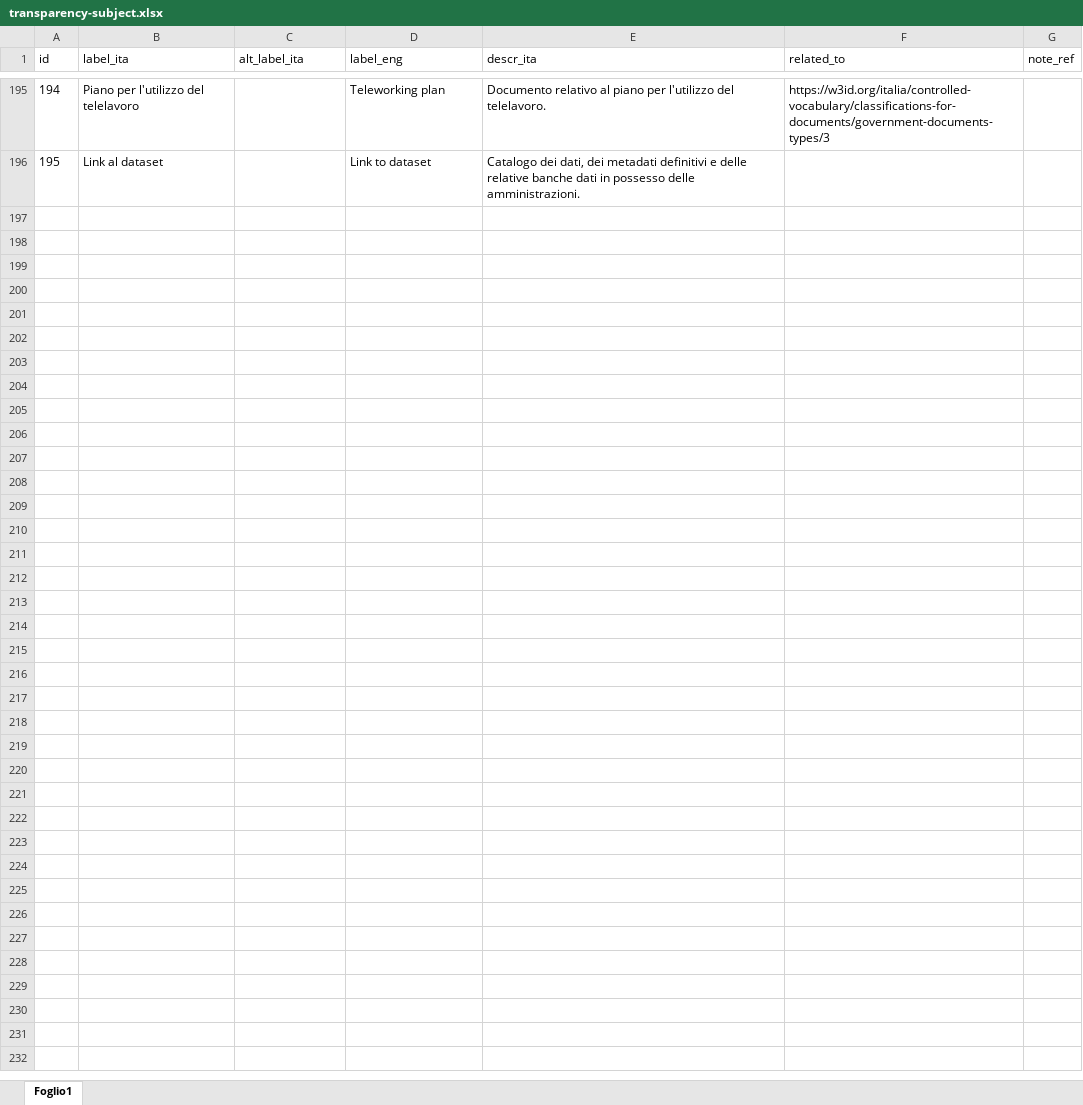
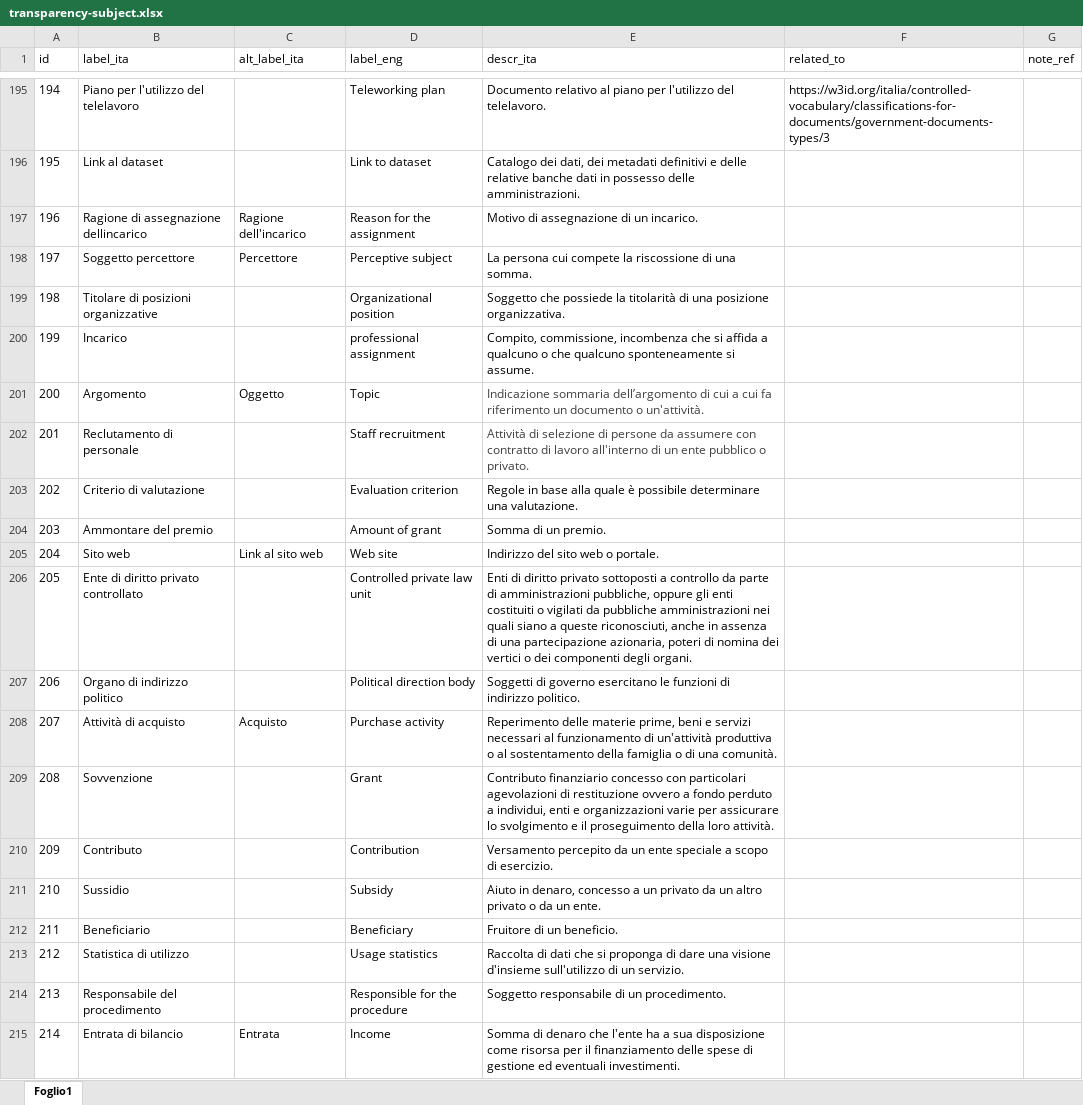
Before and after one commit to italia/daf-ontologie-vocabolari-controllati, an Excel workbook: VocabolariControllati/classifications-for-transparency/transparency-subject/transparency-subject.xlsx, sheet Foglio1, drawn as a sheet; only a part is shown, gaps mark what is left out; values as stored, in another font and other column widths than the file's, no borders; the diff covers the shown part only; the diff names each change by its address in the sheet, - before the commit and + after, or states it on an @@ line.

```diff
--- a/VocabolariControllati/classifications-for-transparency/transparency-subject/transparency-subject.xlsx (sheet Foglio1)
+++ b/VocabolariControllati/classifications-for-transparency/transparency-subject/transparency-subject.xlsx (sheet Foglio1)
+row 197: 196 | Ragione di assegnazione dellincarico | Ragione dell'incarico | Reason for the assignment | Motivo di assegnazione di un incarico.
+row 198: 197 | Soggetto percettore | Percettore | Perceptive subject | La persona cui compete la riscossione di una somma.
+row 199: 198 | Titolare di posizioni organizzative |  | Organizational position | Soggetto che possiede la titolarità di una posizione organizzativa.
+row 200: 199 | Incarico |  | professional assignment | Compito, commissione, incombenza che si affida a qualcuno o che qualcuno sponteneamente si assume.
+row 201: 200 | Argomento | Oggetto | Topic | Indicazione sommaria dell’argomento di cui a cui fa riferimento un documento o un'attività.
+row 202: 201 | Reclutamento di personale |  | Staff recruitment | Attività di selezione di persone da assumere con contratto di lavoro all'interno di un ente pubblico o privato.
+row 203: 202 | Criterio di valutazione |  | Evaluation criterion | Regole in base alla quale è possibile determinare una valutazione.
+row 204: 203 | Ammontare del premio |  | Amount of grant | Somma di un premio.
+row 205: 204 | Sito web | Link al sito web | Web site | Indirizzo del sito web o portale.
+row 206: 205 | Ente di diritto privato controllato |  | Controlled private law unit | Enti di diritto privato sottoposti a controllo da parte di amministrazioni pubbliche, oppure gli enti costituiti o vigilati da pubbliche amministrazioni nei quali siano a queste riconosciuti, anche in assenza di una partecipazione azionaria, poteri di nomina dei vertici o dei componenti degli organi.
+row 207: 206 | Organo di indirizzo politico |  | Political direction body | Soggetti di governo esercitano le funzioni di indirizzo politico.
+row 208: 207 | Attività di acquisto | Acquisto | Purchase activity | Reperimento delle materie prime, beni e servizi necessari al funzionamento di un'attività produttiva o al sostentamento della famiglia o di una comunità.
+row 209: 208 | Sovvenzione |  | Grant | Contributo finanziario concesso con particolari agevolazioni di restituzione ovvero a fondo perduto a individui, enti e organizzazioni varie per assicurare lo svolgimento e il proseguimento della loro attività.
+row 210: 209 | Contributo |  | Contribution | Versamento percepito da un ente speciale a scopo di esercizio.
+row 211: 210 | Sussidio |  | Subsidy | Aiuto in denaro, concesso a un privato da un altro privato o da un ente.
+row 212: 211 | Beneficiario |  | Beneficiary | Fruitore di un beneficio.
+row 213: 212 | Statistica di utilizzo |  | Usage statistics | Raccolta di dati che si proponga di dare una visione d'insieme sull'utilizzo di un servizio.
+row 214: 213 | Responsabile del procedimento |  | Responsible for the procedure | Soggetto responsabile di un procedimento.
+row 215: 214 | Entrata di bilancio | Entrata | Income | Somma di denaro che l'ente ha a sua disposizione come risorsa per il finanziamento delle spese di gestione ed eventuali investimenti.
```
Also changed, not shown: 18 added rows and 4 edited cells elsewhere in this sheet, 4 other files.
